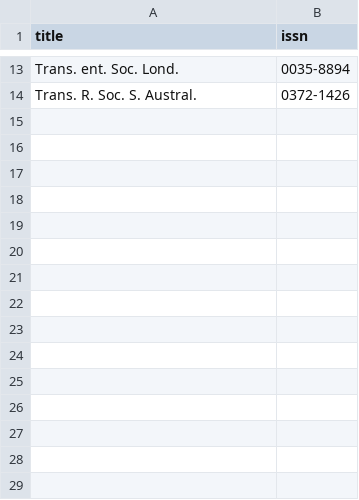
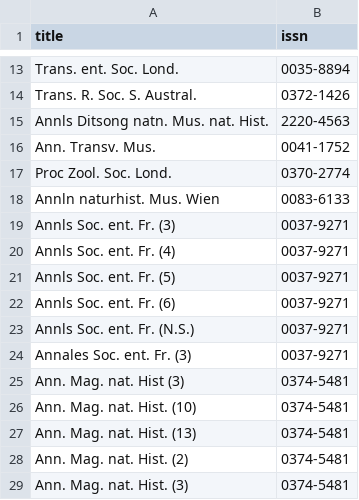
Before and after one commit to rdmpage/citation-matching, a TSV file: database/issn/extra.tsv, drawn as a sheet; only a part is shown, gaps mark what is left out.

Commit message:
Tweak ISSN databases

```diff
--- a/database/issn/extra.tsv
+++ b/database/issn/extra.tsv
@@ -14 +14,16 @@ Trans. ent. Soc. Lond.	0035-8894
 Trans. R. Soc. S. Austral.	0372-1426
+Annls Ditsong natn. Mus. nat. Hist.	2220-4563
+Ann. Transv. Mus.	0041-1752
+Proc Zool. Soc. Lond.	0370-2774
+Annln naturhist. Mus. Wien	0083-6133
+Annls Soc. ent. Fr. (3)	0037-9271
+Annls Soc. ent. Fr. (4)	0037-9271
+Annls Soc. ent. Fr. (5)	0037-9271
+Annls Soc. ent. Fr. (6)	0037-9271
+Annls Soc. ent. Fr. (N.S.)	0037-9271
+Annales Soc. ent. Fr. (3)	0037-9271
+Ann. Mag. nat. Hist (3)	0374-5481
+Ann. Mag. nat. Hist. (10)	0374-5481
+Ann. Mag. nat. Hist. (13)	0374-5481
+Ann. Mag. nat. Hist. (2)	0374-5481
+Ann. Mag. nat. Hist. (3)	0374-5481
```
Also changed, not shown: database/issn/biostor.tsv, database/issn/publications.tsv.
